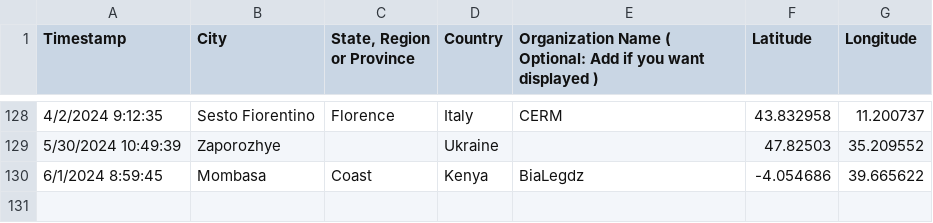
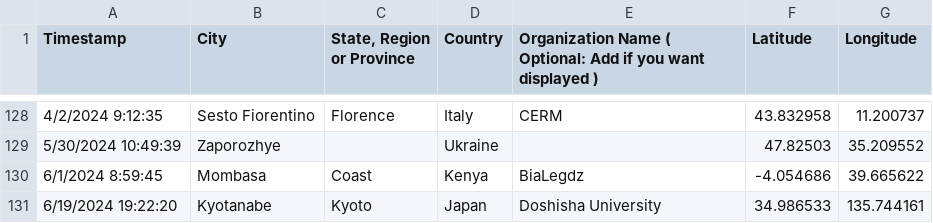
Before and after one commit to CHTC/data-cache, a CSV file: data/htcss_user_registry.csv, drawn as a sheet; only a part is shown, gaps mark what is left out; the diff names each change by its address in the sheet, - before the commit and + after, or states it on an @@ line.

```diff
--- a/data/htcss_user_registry.csv
+++ b/data/htcss_user_registry.csv
+row 131: 6/19/2024 19:22:20 | Kyotanabe | Kyoto | Japan | Doshisha University | 34.986533 | 135.744161
```
